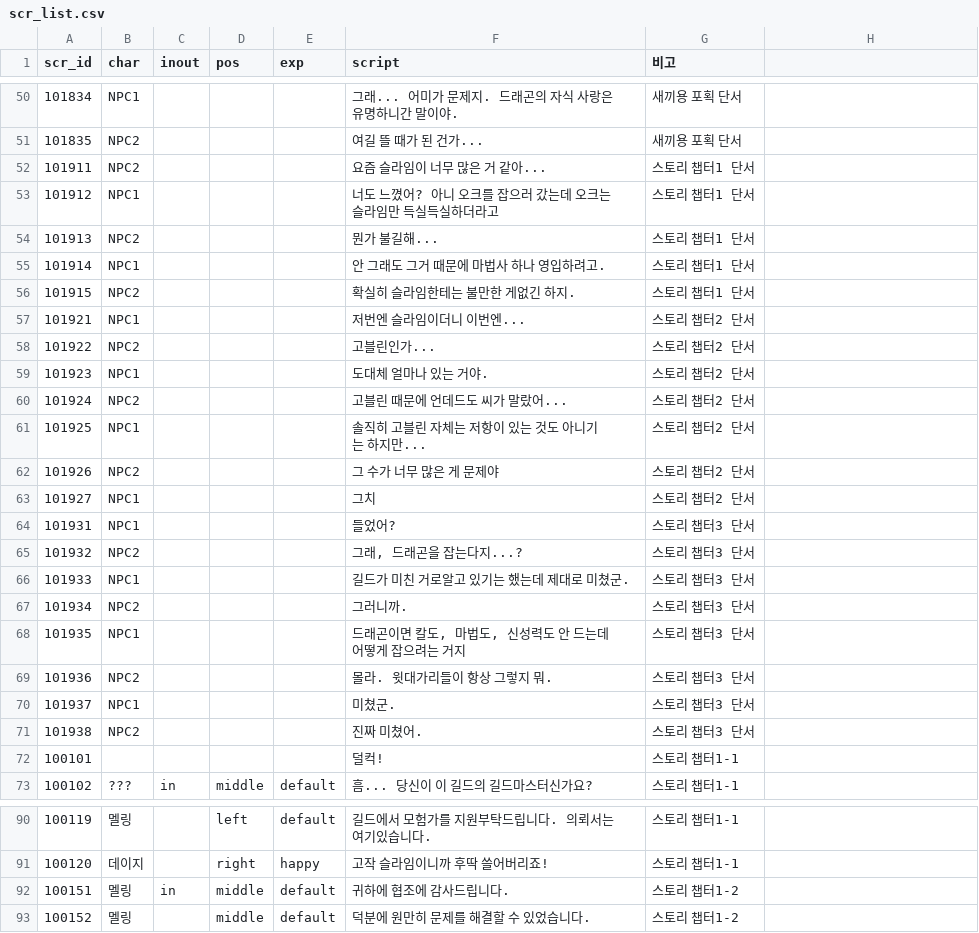
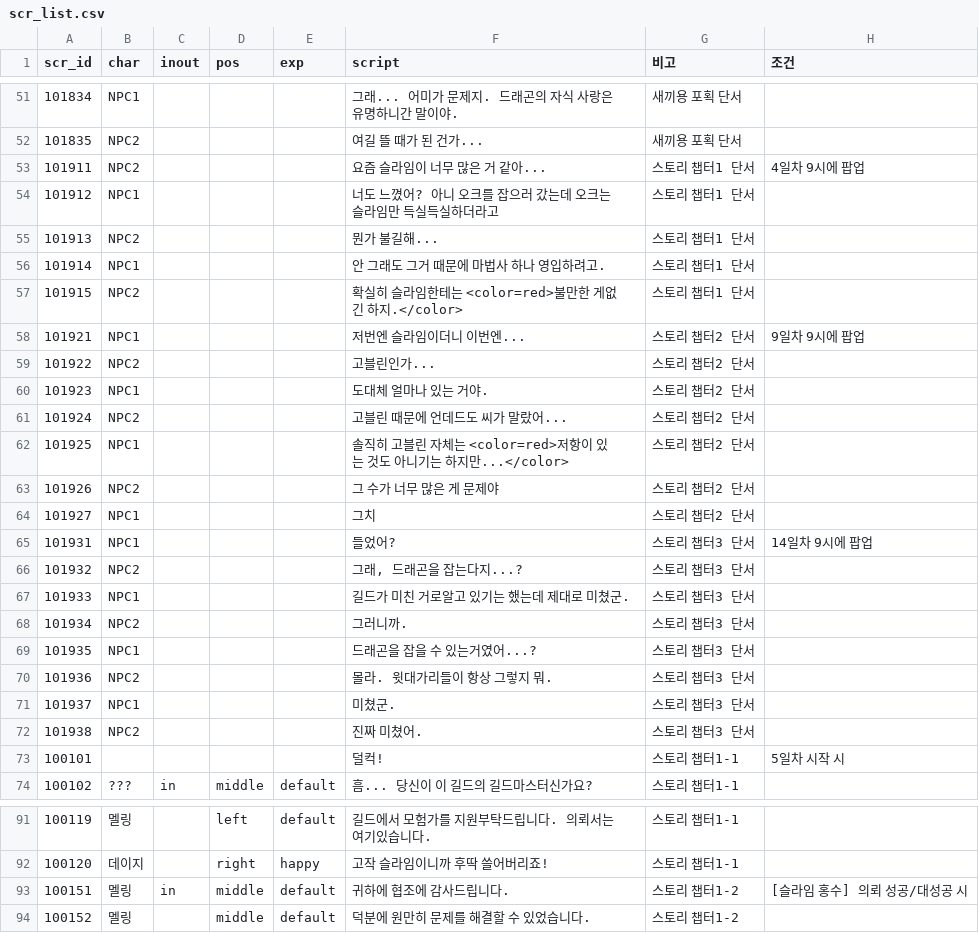
Before and after one commit to Kimighwan/neglect, a CSV file: Assets/Resources/DataTable/scr_list.csv, drawn as a sheet; only a part is shown, gaps mark what is left out; the diff covers the shown part only.

```diff
--- a/Assets/Resources/DataTable/scr_list.csv
+++ b/Assets/Resources/DataTable/scr_list.csv
@@ -1 +1 @@
-scr_id,char,inout,pos,exp,script,비고
+scr_id,char,inout,pos,exp,script,비고,조건
@@ -52 +53 @@ scr_id,char,inout,pos,exp,script,비고
-101911,NPC2,,,,요즘 슬라임이 너무 많은 거 같아...,스토리 챕터1 단서
+101911,NPC2,,,,요즘 슬라임이 너무 많은 거 같아...,스토리 챕터1 단서,4일차 9시에 팝업
@@ -56,2 +57,2 @@ scr_id,char,inout,pos,exp,script,비고
-101915,NPC2,,,,확실히 슬라임한테는 불만한 게없긴 하지.,스토리 챕터1 단서
-101921,NPC1,,,,저번엔 슬라임이더니 이번엔...,스토리 챕터2 단서
+101915,NPC2,,,,확실히 슬라임한테는 <color=red>불만한 게없긴 하지.</color>,스토리 챕터1 단서,
+101921,NPC1,,,,저번엔 슬라임이더니 이번엔...,스토리 챕터2 단서,9일차 9시에 팝업
@@ -61 +62 @@ scr_id,char,inout,pos,exp,script,비고
-101925,NPC1,,,,솔직히 고블린 자체는 저항이 있는 것도 아니기는 하지만...,스토리 챕터2 단서
+101925,NPC1,,,,솔직히 고블린 자체는 <color=red>저항이 있는 것도 아니기는 하지만...</color>,스토리 챕터2 단서,
@@ -64 +65 @@ scr_id,char,inout,pos,exp,script,비고
-101931,NPC1,,,,들었어?,스토리 챕터3 단서
+101931,NPC1,,,,들었어?,스토리 챕터3 단서,14일차 9시에 팝업
@@ -68 +69 @@ scr_id,char,inout,pos,exp,script,비고
-101935,NPC1,,,,"드래곤이면 칼도, 마법도, 신성력도 안 드는데 어떻게 잡으려는 거지",스토리 챕터3 단서
+101935,NPC1,,,,드래곤을 잡을 수 있는거였어...?,스토리 챕터3 단서,
@@ -72 +73 @@ scr_id,char,inout,pos,exp,script,비고
-100101,,,,,덜컥!,스토리 챕터1-1
+100101,,,,,덜컥!,스토리 챕터1-1,5일차 시작 시
@@ -92 +93 @@ scr_id,char,inout,pos,exp,script,비고
-100151,멜링,in,middle,default,귀하에 협조에 감사드립니다.,스토리 챕터1-2
+100151,멜링,in,middle,default,귀하에 협조에 감사드립니다.,스토리 챕터1-2,[슬라임 홍수] 의뢰 성공/대성공 시
```
Also changed, not shown: 1 added row and 64 edited cells elsewhere in this file, 30 other files.
